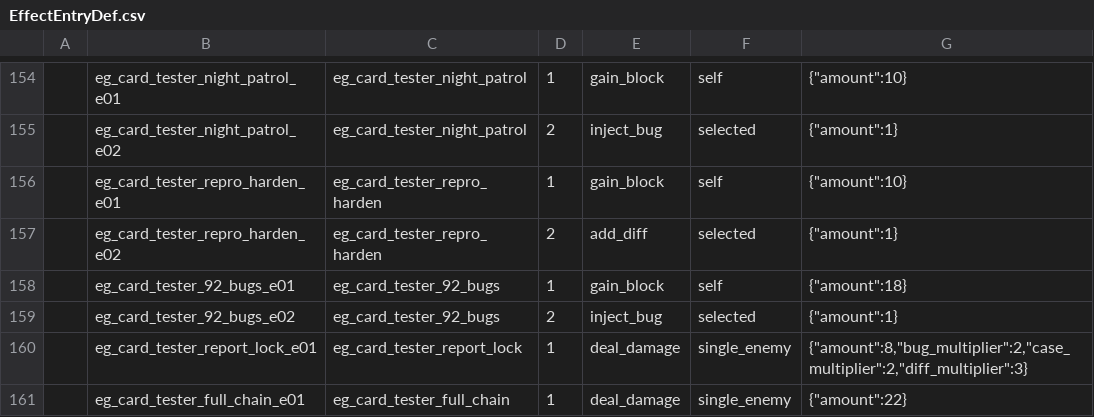
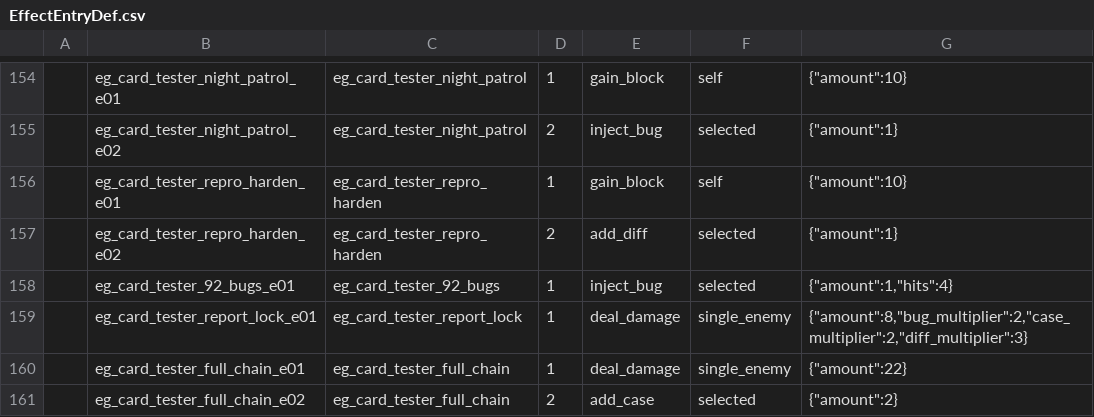
Before and after one commit to k1ngr4m/withgai, a CSV file: DataTables/Datas/EffectEntryDef.csv, drawn as a sheet; only a part is shown, gaps mark what is left out; the shorter side is filled out with more unchanged rows.

Commit message:
Implement tester fatal bug submission

```diff
--- a/DataTables/Datas/EffectEntryDef.csv
+++ b/DataTables/Datas/EffectEntryDef.csv
@@ -157,4 +157,3 @@
 ,eg_card_tester_repro_harden_e02,eg_card_tester_repro_harden,2,add_diff,selected,"{""amount"":1}"
-,eg_card_tester_92_bugs_e01,eg_card_tester_92_bugs,1,gain_block,self,"{""amount"":18}"
-,eg_card_tester_92_bugs_e02,eg_card_tester_92_bugs,2,inject_bug,selected,"{""amount"":1}"
+,eg_card_tester_92_bugs_e01,eg_card_tester_92_bugs,1,inject_bug,selected,"{""amount"":1,""hits"":4}"
 ,eg_card_tester_report_lock_e01,eg_card_tester_report_lock,1,deal_damage,single_enemy,"{""amount"":8,""bug_multiplier"":2,""case_multiplier"":2,""diff_multiplier"":3}"
```
Also changed, not shown: DataTables/Datas/CardDef.csv, DataTables/Datas/EffectGroupDef.csv, 8 other files.
